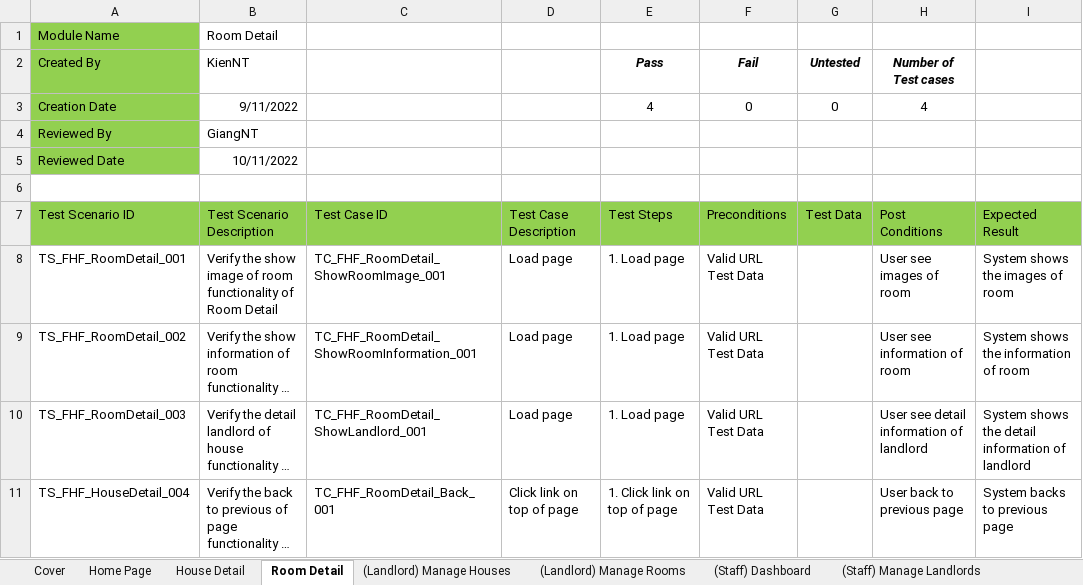
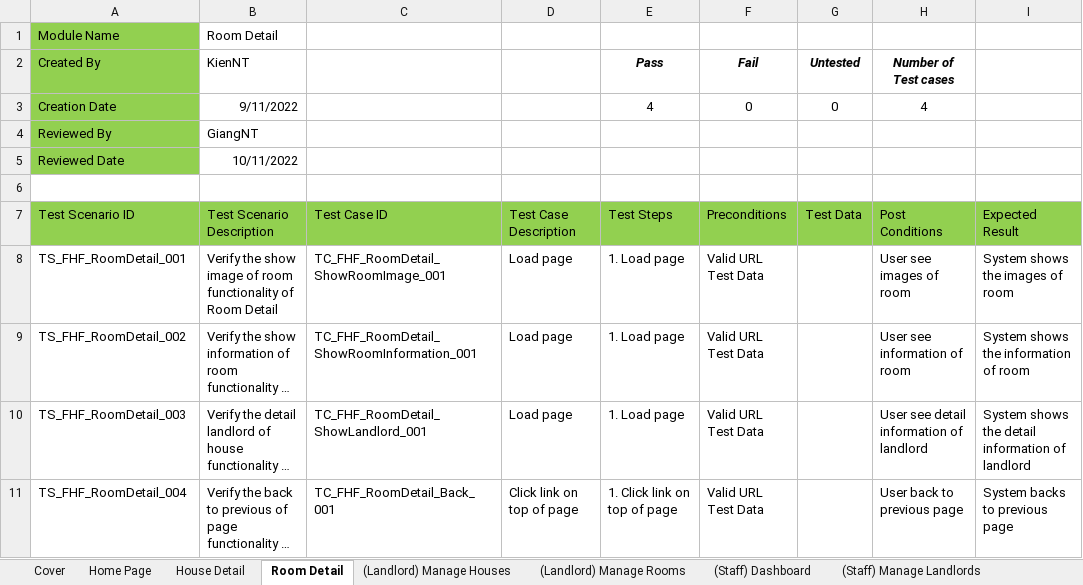
Before and after one commit to nguyenthegiang/fu-house-finder, an Excel workbook: Documentation/FHF_TestCases.xlsx, sheet Room Detail, drawn as a sheet; only a part is shown; long unchanged cells end in …; values as stored, in another font and other column widths than the file's, no borders; the diff names each change by its address in the sheet, - before the commit and + after, or states it on an @@ line.

```diff
--- a/Documentation/FHF_TestCases.xlsx (sheet Room Detail)
+++ b/Documentation/FHF_TestCases.xlsx (sheet Room Detail)
-A11: TS_FHF_HouseDetail_004
+A11: TS_FHF_RoomDetail_004
```
Also changed, not shown: sheet (Staff) Manage Landlords, sheet House Detail.
